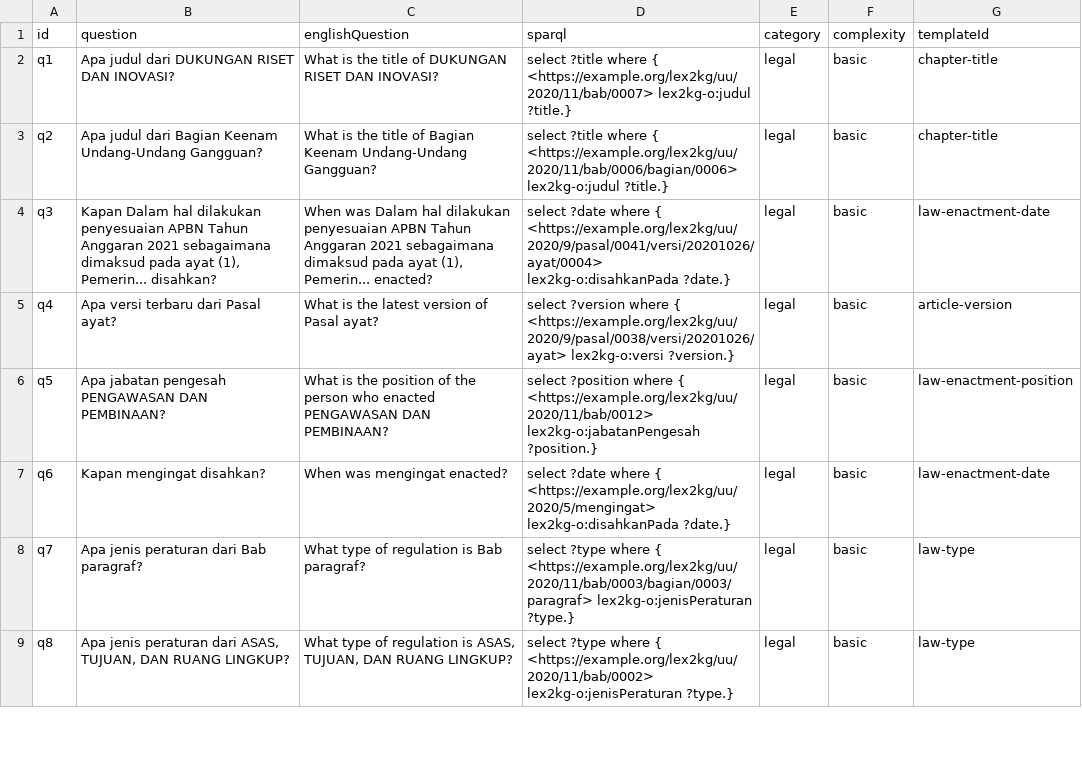
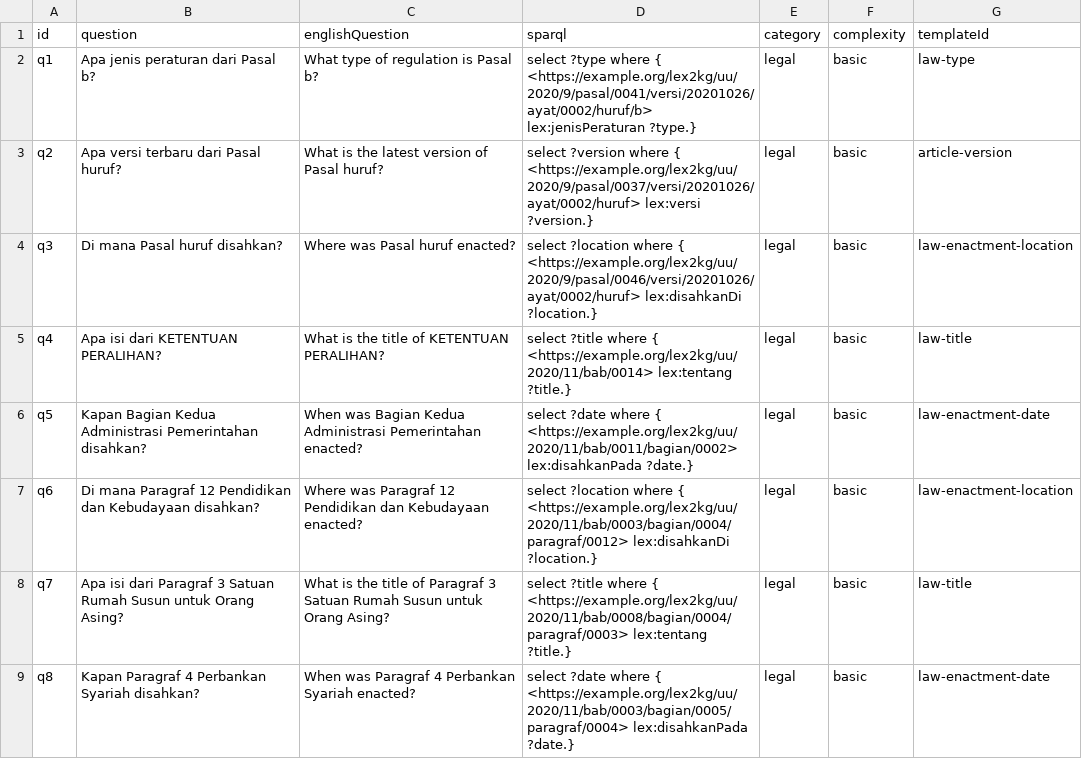
Before and after one commit to gansixeneh/FROG-2.0, a CSV file: legal/legal_documents_dataset.csv, drawn as a sheet; only a part is shown; the diff covers the shown part only.

```diff
--- a/legal/legal_documents_dataset.csv
+++ b/legal/legal_documents_dataset.csv
@@ -1,9 +1,9 @@
 "id","question","englishQuestion","sparql","category","complexity","templateId"
-"q1","Apa judul dari DUKUNGAN RISET DAN INOVASI?","What is the title of DUKUNGAN RISET DAN INOVASI?","select ?title where { <https://example.org/lex2kg/uu/2020/11/bab/0007> lex2kg-o:judul ?title.}","legal","basic","chapter-title"
-"q2","Apa judul dari Bagian Keenam Undang-Undang Gangguan?","What is the title of Bagian Keenam Undang-Undang Gangguan?","select ?title where { <https://example.org/lex2kg/uu/2020/11/bab/0006/bagian/0006> lex2kg-o:judul ?title.}","legal","basic","chapter-title"
-"q3","Kapan Dalam hal dilakukan penyesuaian APBN Tahun Anggaran 2021 sebagaimana dimaksud pada ayat (1), Pemerin... disahkan?","When was Dalam hal dilakukan penyesuaian APBN Tahun Anggaran 2021 sebagaimana dimaksud pada ayat (1), Pemerin... enacted?","select ?date where { <https://example.org/lex2kg/uu/2020/9/pasal/0041/versi/20201026/ayat/0004> lex2kg-o:disahkanPada ?date.}","legal","basic","law-enactment-date"
-"q4","Apa versi terbaru dari Pasal ayat?","What is the latest version of Pasal ayat?","select ?version where { <https://example.org/lex2kg/uu/2020/9/pasal/0038/versi/20201026/ayat> lex2kg-o:versi ?version.}","legal","basic","article-version"
-"q5","Apa jabatan pengesah PENGAWASAN DAN PEMBINAAN?","What is the position of the person who enacted PENGAWASAN DAN PEMBINAAN?","select ?position where { <https://example.org/lex2kg/uu/2020/11/bab/0012> lex2kg-o:jabatanPengesah ?position.}","legal","basic","law-enactment-position"
-"q6","Kapan mengingat disahkan?","When was mengingat enacted?","select ?date where { <https://example.org/lex2kg/uu/2020/5/mengingat> lex2kg-o:disahkanPada ?date.}","legal","basic","law-enactment-date"
-"q7","Apa jenis peraturan dari Bab paragraf?","What type of regulation is Bab paragraf?","select ?type where { <https://example.org/lex2kg/uu/2020/11/bab/0003/bagian/0003/paragraf> lex2kg-o:jenisPeraturan ?type.}","legal","basic","law-type"
-"q8","Apa jenis peraturan dari ASAS, TUJUAN, DAN RUANG LINGKUP?","What type of regulation is ASAS, TUJUAN, DAN RUANG LINGKUP?","select ?type where { <https://example.org/lex2kg/uu/2020/11/bab/0002> lex2kg-o:jenisPeraturan ?type.}","legal","basic","law-type"
+"q1","Apa jenis peraturan dari Pasal b?","What type of regulation is Pasal b?","select ?type where { <https://example.org/lex2kg/uu/2020/9/pasal/0041/versi/20201026/ayat/0002/huruf/b> lex:jenisPeraturan ?type.}","legal","basic","law-type"
+"q2","Apa versi terbaru dari Pasal huruf?","What is the latest version of Pasal huruf?","select ?version where { <https://example.org/lex2kg/uu/2020/9/pasal/0037/versi/20201026/ayat/0002/huruf> lex:versi ?version.}","legal","basic","article-version"
+"q3","Di mana Pasal huruf disahkan?","Where was Pasal huruf enacted?","select ?location where { <https://example.org/lex2kg/uu/2020/9/pasal/0046/versi/20201026/ayat/0002/huruf> lex:disahkanDi ?location.}","legal","basic","law-enactment-location"
+"q4","Apa isi dari KETENTUAN PERALIHAN?","What is the title of KETENTUAN PERALIHAN?","select ?title where { <https://example.org/lex2kg/uu/2020/11/bab/0014> lex:tentang ?title.}","legal","basic","law-title"
+"q5","Kapan Bagian Kedua Administrasi Pemerintahan disahkan?","When was Bagian Kedua Administrasi Pemerintahan enacted?","select ?date where { <https://example.org/lex2kg/uu/2020/11/bab/0011/bagian/0002> lex:disahkanPada ?date.}","legal","basic","law-enactment-date"
+"q6","Di mana Paragraf 12 Pendidikan dan Kebudayaan disahkan?","Where was Paragraf 12 Pendidikan dan Kebudayaan enacted?","select ?location where { <https://example.org/lex2kg/uu/2020/11/bab/0003/bagian/0004/paragraf/0012> lex:disahkanDi ?location.}","legal","basic","law-enactment-location"
+"q7","Apa isi dari Paragraf 3 Satuan Rumah Susun untuk Orang Asing?","What is the title of Paragraf 3 Satuan Rumah Susun untuk Orang Asing?","select ?title where { <https://example.org/lex2kg/uu/2020/11/bab/0008/bagian/0004/paragraf/0003> lex:tentang ?title.}","legal","basic","law-title"
+"q8","Kapan Paragraf 4 Perbankan Syariah disahkan?","When was Paragraf 4 Perbankan Syariah enacted?","select ?date where { <https://example.org/lex2kg/uu/2020/11/bab/0003/bagian/0005/paragraf/0004> lex:disahkanPada ?date.}","legal","basic","law-enactment-date"
```
Also changed, not shown: 2 removed rows and 150 edited cells elsewhere in this file, 2 other files.
